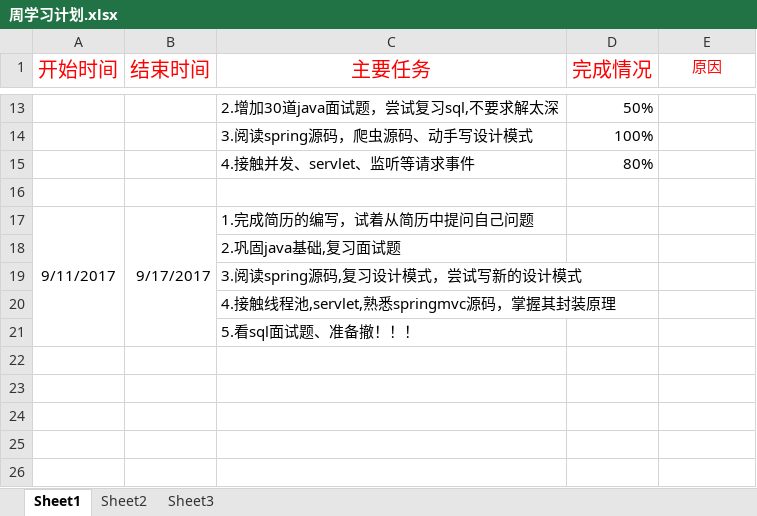
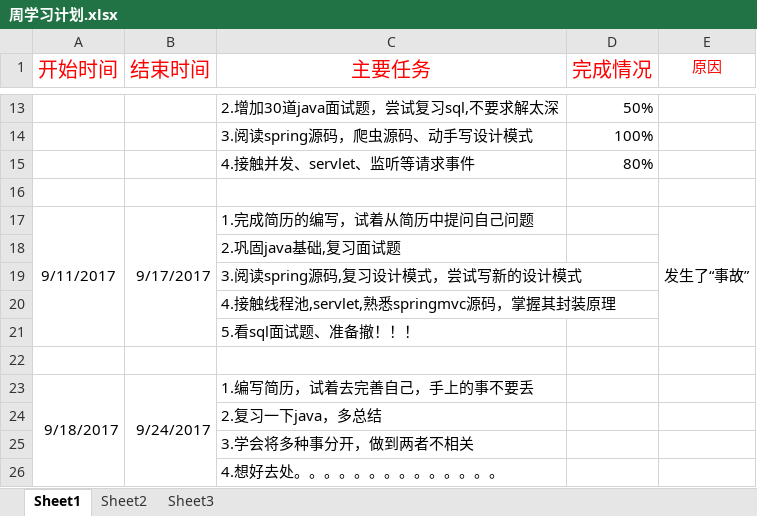
Before and after one commit to Advidsss/studyJavaBase, an Excel workbook: 周学习计划.xlsx, sheet Sheet1, drawn as a sheet; only a part is shown, gaps mark what is left out; values as stored, in another font and other column widths than the file's, no borders; the diff names each change by its address in the sheet, - before the commit and + after, or states it on an @@ line.

```diff
--- a/周学习计划.xlsx (sheet Sheet1)
+++ b/周学习计划.xlsx (sheet Sheet1)
-E17 (原因): (empty)
+E17 (原因): 发生了“事故”
+E17:E21 merged
+row 22: (empty)
+row 23: 9/18/2017 | 9/24/2017 | 1.编写简历，试着去完善自己，手上的事不要丢
+row 24:  |  | 2.复习一下java，多总结
+row 25:  |  | 3.学会将多种事分开，做到两者不相关
+row 26:  |  | 4.想好去处。。。。。。。。。。。。。。
```
Also changed, not shown: 9 other files.
